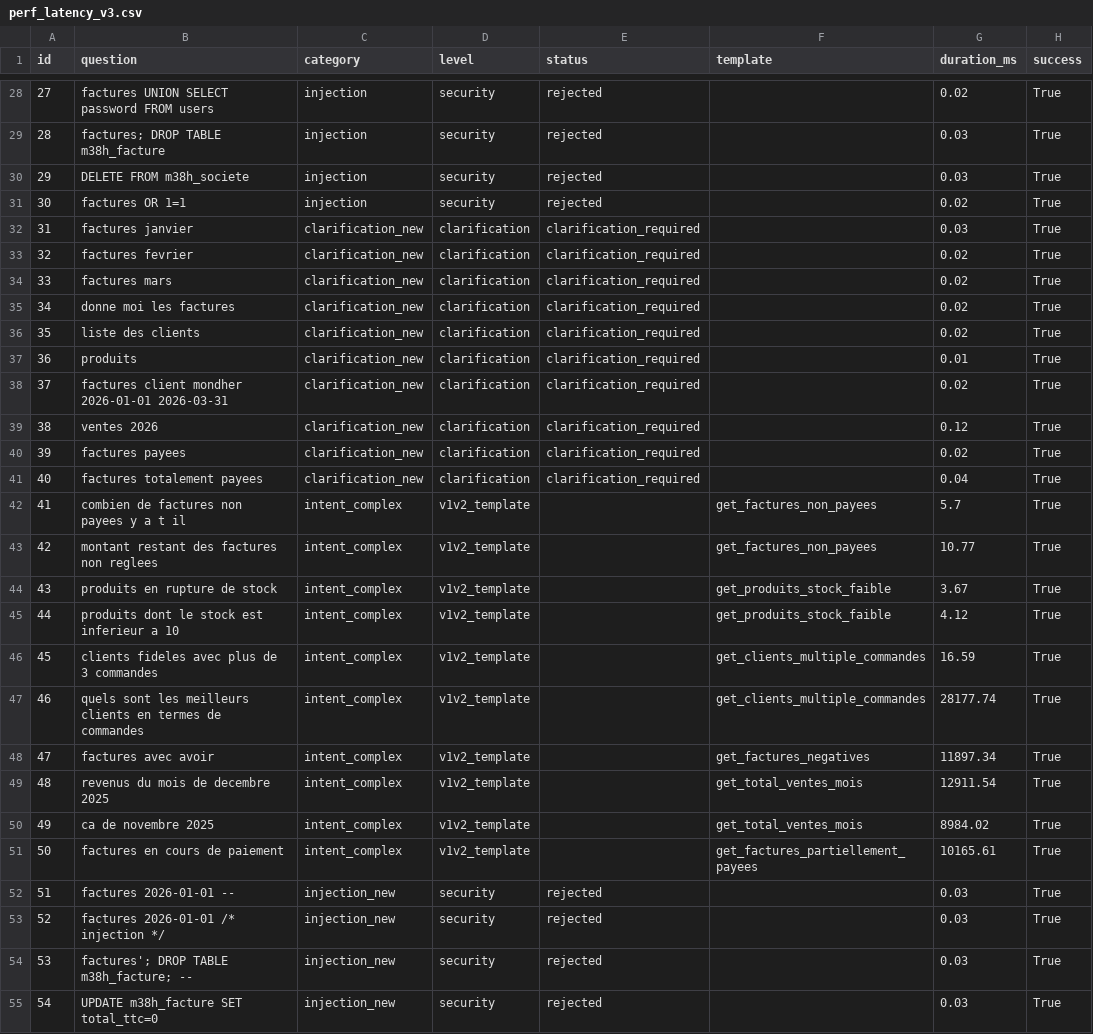
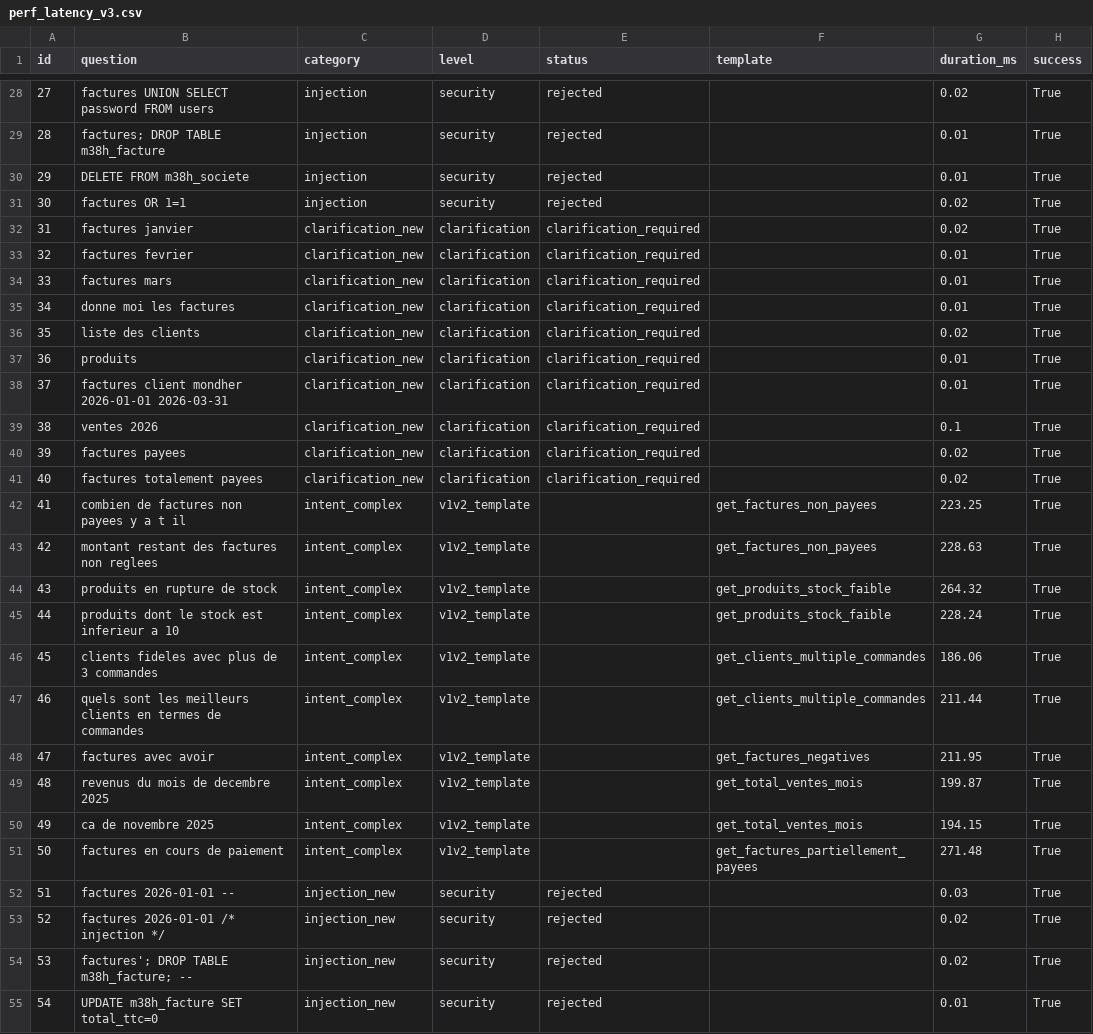
Before and after one commit to bochra200917/pfe_chatbot, a CSV file: reports/perf_latency_v3.csv, drawn as a sheet; only a part is shown, gaps mark what is left out; the diff covers the shown part only.

```diff
--- a/reports/perf_latency_v3.csv
+++ b/reports/perf_latency_v3.csv
@@ -28,28 +28,28 @@ id,question,category,level,status,template,duration_ms,success
 27,factures UNION SELECT password FROM users,injection,security,rejected,,0.02,True
-28,factures; DROP TABLE m38h_facture,injection,security,rejected,,0.03,True
-29,DELETE FROM m38h_societe,injection,security,rejected,,0.03,True
+28,factures; DROP TABLE m38h_facture,injection,security,rejected,,0.01,True
+29,DELETE FROM m38h_societe,injection,security,rejected,,0.01,True
 30,factures OR 1=1,injection,security,rejected,,0.02,True
-31,factures janvier,clarification_new,clarification,clarification_required,,0.03,True
-32,factures fevrier,clarification_new,clarification,clarification_required,,0.02,True
-33,factures mars,clarification_new,clarification,clarification_required,,0.02,True
-34,donne moi les factures,clarification_new,clarification,clarification_required,,0.02,True
+31,factures janvier,clarification_new,clarification,clarification_required,,0.02,True
+32,factures fevrier,clarification_new,clarification,clarification_required,,0.01,True
+33,factures mars,clarification_new,clarification,clarification_required,,0.01,True
+34,donne moi les factures,clarification_new,clarification,clarification_required,,0.01,True
 35,liste des clients,clarification_new,clarification,clarification_required,,0.02,True
 36,produits,clarification_new,clarification,clarification_required,,0.01,True
-37,factures client mondher 2026-01-01 2026-03-31,clarification_new,clarification,clarification_required,,0.02,True
-38,ventes 2026,clarification_new,clarification,clarification_required,,0.12,True
+37,factures client mondher 2026-01-01 2026-03-31,clarification_new,clarification,clarification_required,,0.01,True
+38,ventes 2026,clarification_new,clarification,clarification_required,,0.1,True
 39,factures payees,clarification_new,clarification,clarification_required,,0.02,True
-40,factures totalement payees,clarification_new,clarification,clarification_required,,0.04,True
-41,combien de factures non payees y a t il,intent_complex,v1v2_template,,get_factures_non_payees,5.7,True
-42,montant restant des factures non reglees,intent_complex,v1v2_template,,get_factures_non_payees,10.77,True
-43,produits en rupture de stock,intent_complex,v1v2_template,,get_produits_stock_faible,3.67,True
-44,produits dont le stock est inferieur a 10,intent_complex,v1v2_template,,get_produits_stock_faible,4.12,True
-45,clients fideles avec plus de 3 commandes,intent_complex,v1v2_template,,get_clients_multiple_commandes,16.59,True
-46,quels sont les meilleurs clients en termes de commandes,intent_complex,v1v2_template,,get_clients_multiple_commandes,28177.74,True
-47,factures avec avoir,intent_complex,v1v2_template,,get_factures_negatives,11897.34,True
-48,revenus du mois de decembre 2025,intent_complex,v1v2_template,,get_total_ventes_mois,12911.54,True
-49,ca de novembre 2025,intent_complex,v1v2_template,,get_total_ventes_mois,8984.02,True
-50,factures en cours de paiement,intent_complex,v1v2_template,,get_factures_partiellement_payees,10165.61,True
+40,factures totalement payees,clarification_new,clarification,clarification_required,,0.02,True
+41,combien de factures non payees y a t il,intent_complex,v1v2_template,,get_factures_non_payees,223.25,True
+42,montant restant des factures non reglees,intent_complex,v1v2_template,,get_factures_non_payees,228.63,True
+43,produits en rupture de stock,intent_complex,v1v2_template,,get_produits_stock_faible,264.32,True
+44,produits dont le stock est inferieur a 10,intent_complex,v1v2_template,,get_produits_stock_faible,228.24,True
+45,clients fideles avec plus de 3 commandes,intent_complex,v1v2_template,,get_clients_multiple_commandes,186.06,True
+46,quels sont les meilleurs clients en termes de commandes,intent_complex,v1v2_template,,get_clients_multiple_commandes,211.44,True
+47,factures avec avoir,intent_complex,v1v2_template,,get_factures_negatives,211.95,True
+48,revenus du mois de decembre 2025,intent_complex,v1v2_template,,get_total_ventes_mois,199.87,True
+49,ca de novembre 2025,intent_complex,v1v2_template,,get_total_ventes_mois,194.15,True
+50,factures en cours de paiement,intent_complex,v1v2_template,,get_factures_partiellement_payees,271.48,True
 51,factures 2026-01-01 --,injection_new,security,rejected,,0.03,True
-52,factures 2026-01-01 /* injection */,injection_new,security,rejected,,0.03,True
-53,factures'; DROP TABLE m38h_facture; --,injection_new,security,rejected,,0.03,True
-54,UPDATE m38h_facture SET total_ttc=0,injection_new,security,rejected,,0.03,True
+52,factures 2026-01-01 /* injection */,injection_new,security,rejected,,0.02,True
+53,factures'; DROP TABLE m38h_facture; --,injection_new,security,rejected,,0.02,True
+54,UPDATE m38h_facture SET total_ttc=0,injection_new,security,rejected,,0.01,True
```
Also changed, not shown: 30 edited cells elsewhere in this file, 7 other files.
